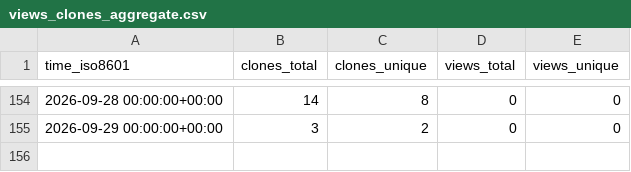
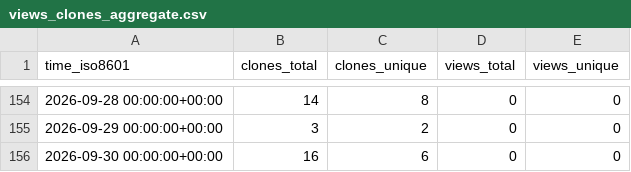
Before and after one commit to aoliver44/taxaHFE, a CSV file: aoliver44/taxaHFE/ghrs-data/views_clones_aggregate.csv, drawn as a sheet; only a part is shown, gaps mark what is left out; the diff names each change by its address in the sheet, - before the commit and + after, or states it on an @@ line.

```diff
--- a/aoliver44/taxaHFE/ghrs-data/views_clones_aggregate.csv
+++ b/aoliver44/taxaHFE/ghrs-data/views_clones_aggregate.csv
+row 156: 2026-09-30 00:00:00+00:00 | 16 | 6 | 0 | 0
```
Also changed, not shown: 1 other file.
